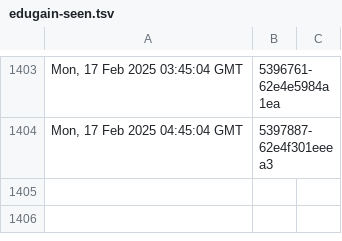
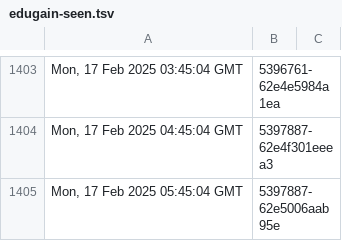
Before and after one commit to dnmvisser/test123, a TSV file: edugain-seen.tsv, drawn as a sheet; only a part is shown, gaps mark what is left out; the diff names each change by its address in the sheet, - before the commit and + after, or states it on an @@ line.

```diff
--- a/edugain-seen.tsv
+++ b/edugain-seen.tsv
+row 1405: Mon, 17 Feb 2025 05:45:04 GMT | 5397887-62e5006aab95e
```
Also changed, not shown: 1 other file.
